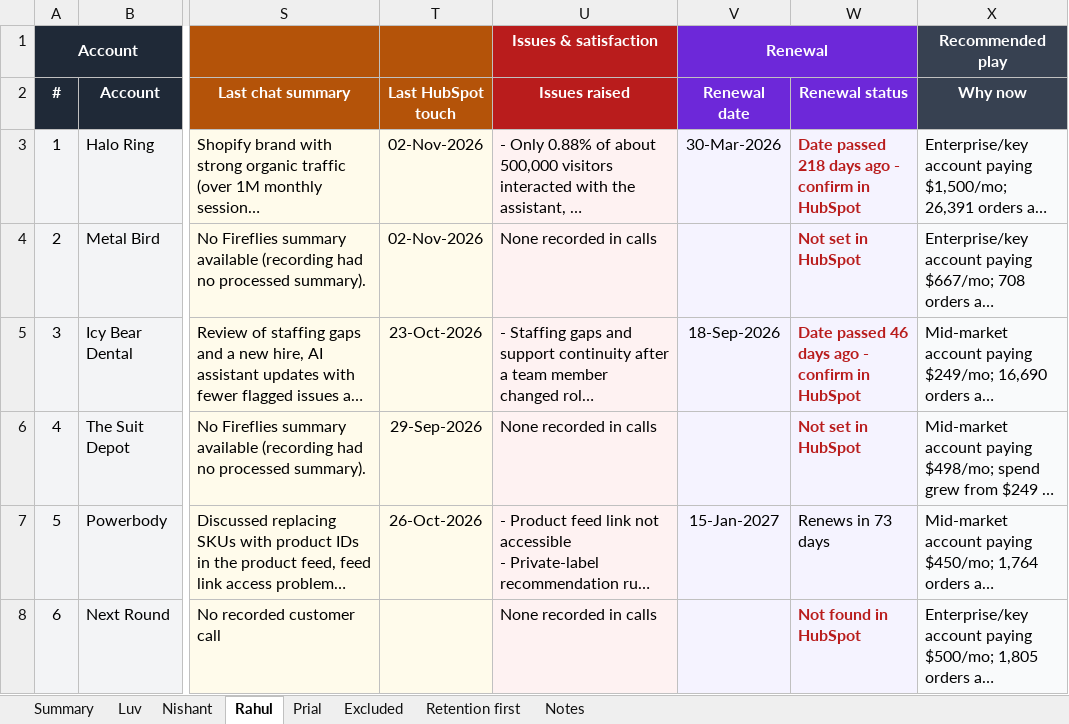
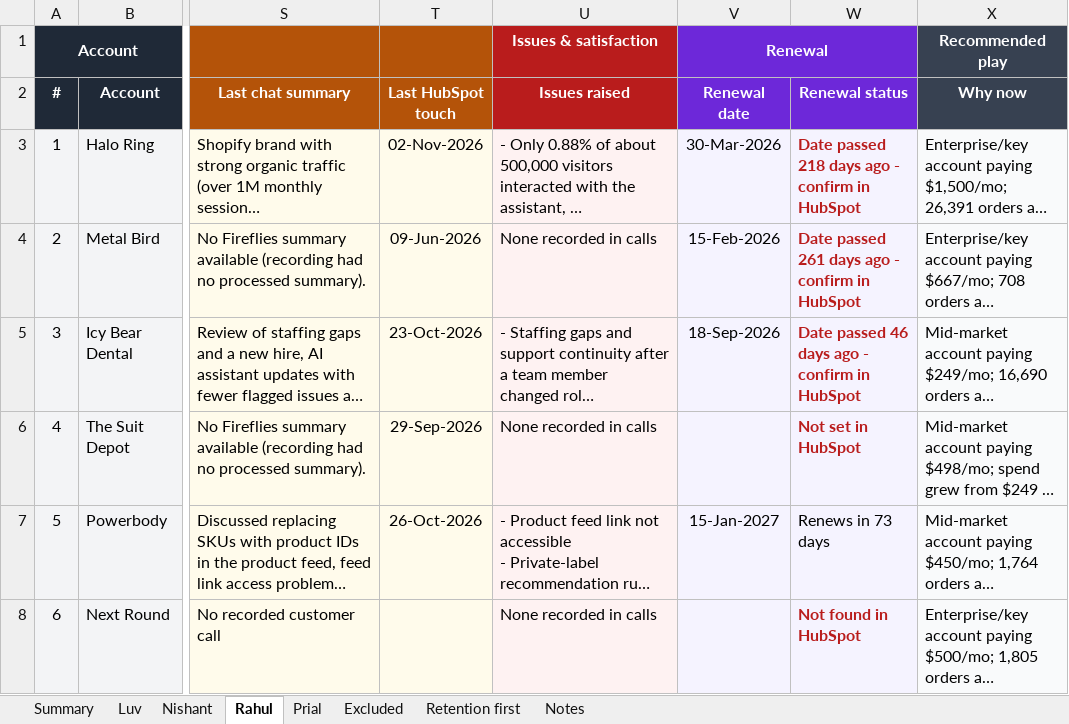
Before and after one commit to mrudulaprasad-manifest/csm-account-shortlisting, an Excel workbook: reports/2026-W44/csm_account_health_2026-W44.xlsx, sheet Rahul, drawn as a sheet; only a part is shown, gaps mark what is left out; long unchanged cells end in …; values as stored, in another font and other column widths than the file's, no borders; the diff names each change by its address in the sheet, - before the commit and + after, or states it on an @@ line.

```diff
--- a/reports/2026-W44/csm_account_health_2026-W44.xlsx (sheet Rahul)
+++ b/reports/2026-W44/csm_account_health_2026-W44.xlsx (sheet Rahul)
-T4 (Last HubSpot touch): 02-Nov-2026
+T4 (Last HubSpot touch): 09-Jun-2026
-V4 (Renewal date): (empty)
+V4 (Renewal date): 15-Feb-2026
-W4 (Renewal status): Not set in HubSpot
+W4 (Renewal status): Date passed 261 days ago - confirm in HubSpot
```
Also changed, not shown: sheet Nishant, sheet Luv, 3 other files.
